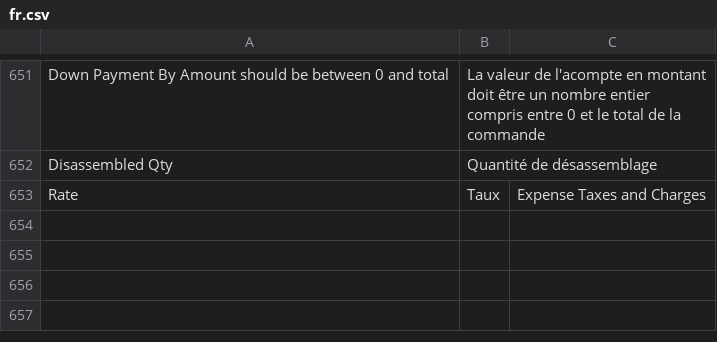
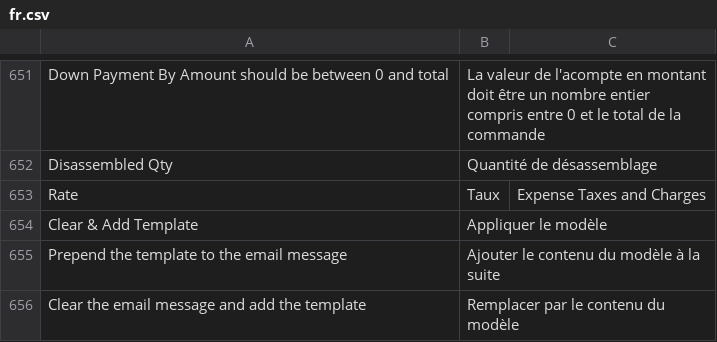
Before and after one commit to scopen-coop/erpnext_france, a CSV file: erpnext_france/translations/fr.csv, drawn as a sheet; only a part is shown, gaps mark what is left out.

Commit message:
add translation

```diff
--- a/erpnext_france/translations/fr.csv
+++ b/erpnext_france/translations/fr.csv
@@ -653 +653,4 @@ Disassembled Qty,Quantité de désassemblage
 Rate,Taux,Expense Taxes and Charges
+Clear & Add Template,Appliquer le modèle
+Prepend the template to the email message,Ajouter le contenu du modèle à la suite
+Clear the email message and add the template,Remplacer par le contenu du modèle
```
